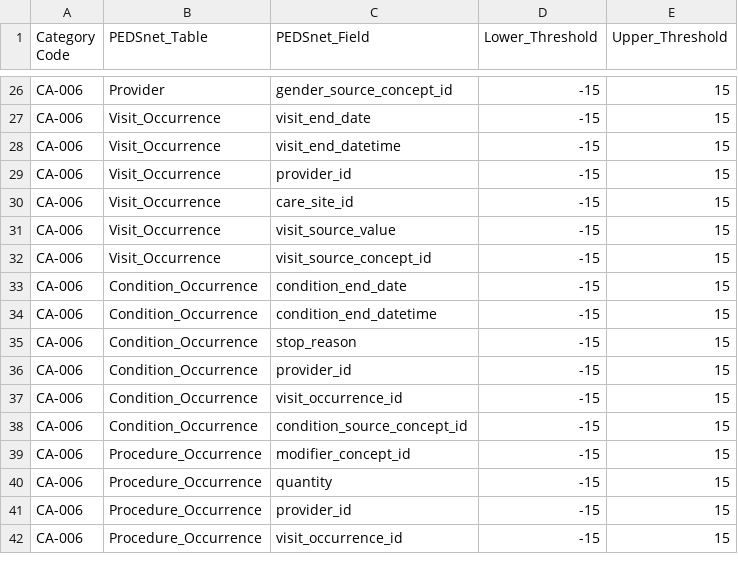
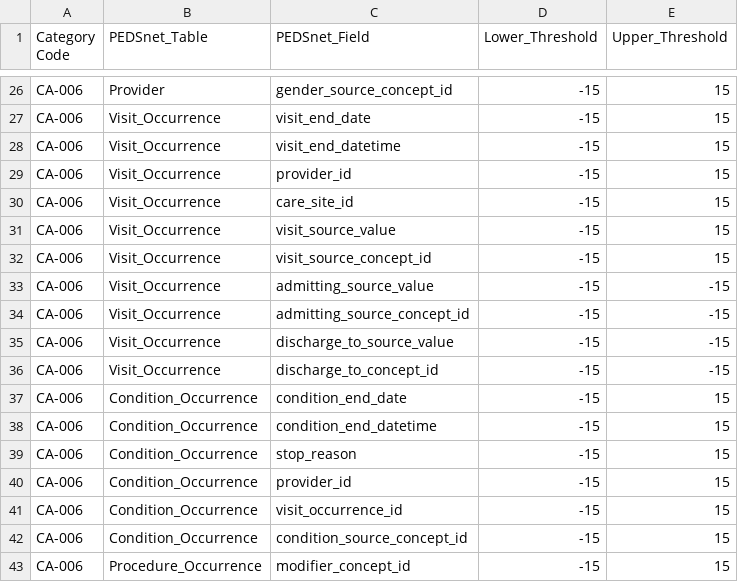
Before and after one commit to PEDSnet/Data-Quality-Analysis, a CSV file: Data/DQACatalog/CA-006_change_missingness.csv, drawn as a sheet; only a part is shown, gaps mark what is left out; the shorter side is filled out with more unchanged rows; the diff names each change by its address in the sheet, - before the commit and + after, or states it on an @@ line.

Commit message:
added new fields in change-missingness

```diff
--- a/Data/DQACatalog/CA-006_change_missingness.csv
+++ b/Data/DQACatalog/CA-006_change_missingness.csv
+row 33: CA-006 | Visit_Occurrence | admitting_source_value | -15 | -15
+row 34: CA-006 | Visit_Occurrence | admitting_source_concept_id | -15 | -15
+row 35: CA-006 | Visit_Occurrence | discharge_to_source_value | -15 | -15
+row 36: CA-006 | Visit_Occurrence | discharge_to_concept_id | -15 | -15
```
Also changed, not shown: 34 other files.
